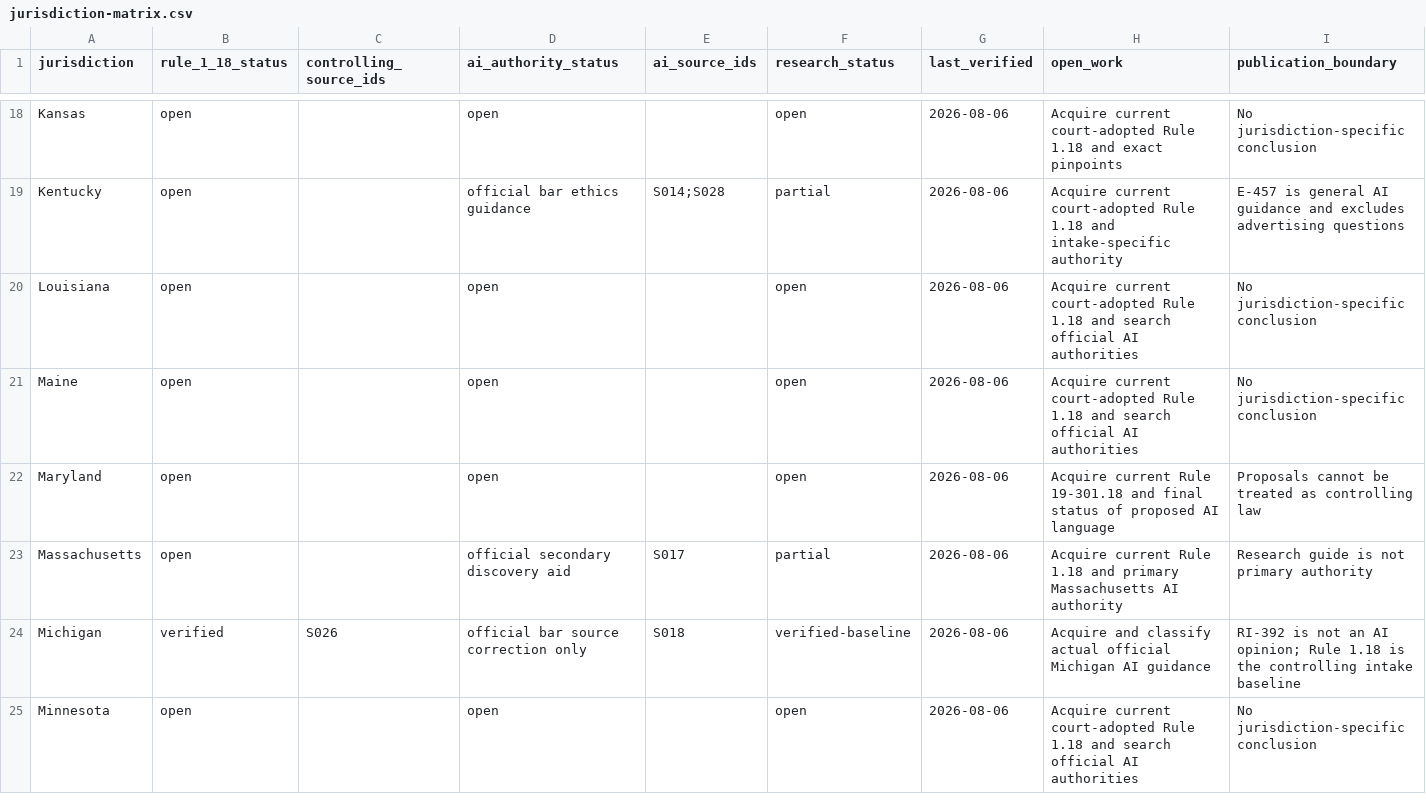
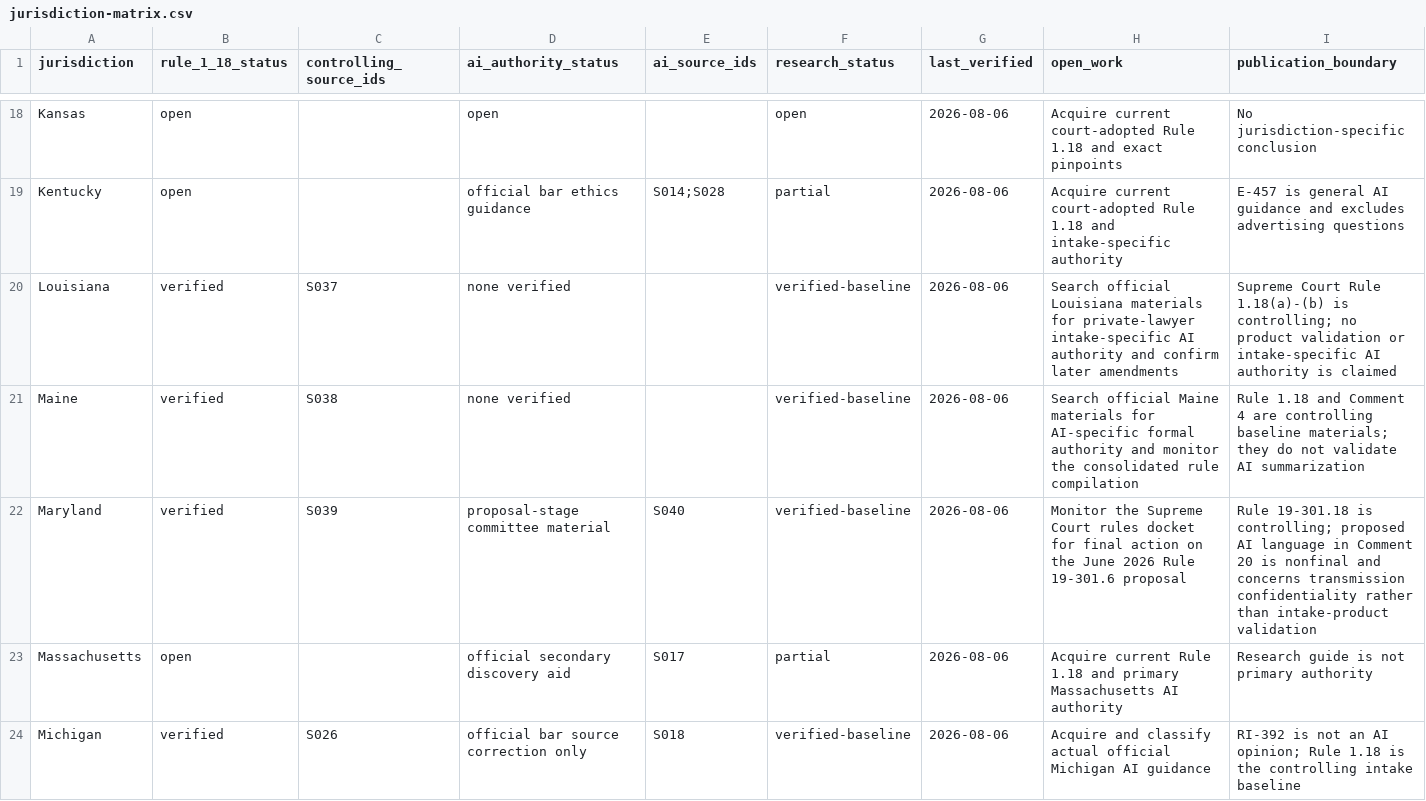
Before and after one commit to rn-collins/aloha-ai-consulting, a CSV file: content/decision-desk/01-intake/jurisdiction-matrix.csv, drawn as a sheet; only a part is shown, gaps mark what is left out; the shorter side is filled out with more unchanged rows.

```diff
--- a/content/decision-desk/01-intake/jurisdiction-matrix.csv
+++ b/content/decision-desk/01-intake/jurisdiction-matrix.csv
@@ -19,5 +19,5 @@ Kansas,open,,open,,open,2026-08-06,"Acquire current court-adopted Rule 1.18 and
 Kentucky,open,,official bar ethics guidance,"S014;S028",partial,2026-08-06,"Acquire current court-adopted Rule 1.18 and intake-specific authority","E-457 is general AI guidance and excludes advertising questions"
-Louisiana,open,,open,,open,2026-08-06,"Acquire current court-adopted Rule 1.18 and search official AI authorities","No jurisdiction-specific conclusion"
-Maine,open,,open,,open,2026-08-06,"Acquire current court-adopted Rule 1.18 and search official AI authorities","No jurisdiction-specific conclusion"
-Maryland,open,,open,,open,2026-08-06,"Acquire current Rule 19-301.18 and final status of proposed AI language","Proposals cannot be treated as controlling law"
+Louisiana,verified,S037,none verified,,verified-baseline,2026-08-06,"Search official Louisiana materials for private-lawyer intake-specific AI authority and confirm later amendments","Supreme Court Rule 1.18(a)-(b) is controlling; no product validation or intake-specific AI authority is claimed"
+Maine,verified,S038,none verified,,verified-baseline,2026-08-06,"Search official Maine materials for AI-specific formal authority and monitor the consolidated rule compilation","Rule 1.18 and Comment 4 are controlling baseline materials; they do not validate AI summarization"
+Maryland,verified,S039,proposal-stage committee material,S040,verified-baseline,2026-08-06,"Monitor the Supreme Court rules docket for final action on the June 2026 Rule 19-301.6 proposal","Rule 19-301.18 is controlling; proposed AI language in Comment 20 is nonfinal and concerns transmission confidentiality rather than intake-product validation"
 Massachusetts,open,,official secondary discovery aid,S017,partial,2026-08-06,"Acquire current Rule 1.18 and primary Massachusetts AI authority","Research guide is not primary authority"
```
Also changed, not shown: content/decision-desk/01-intake/claim-ledger.csv, content/decision-desk/01-intake/pinpoint-register.csv, 4 other files.
